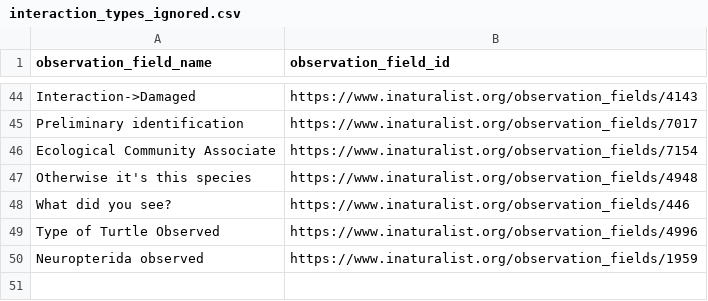
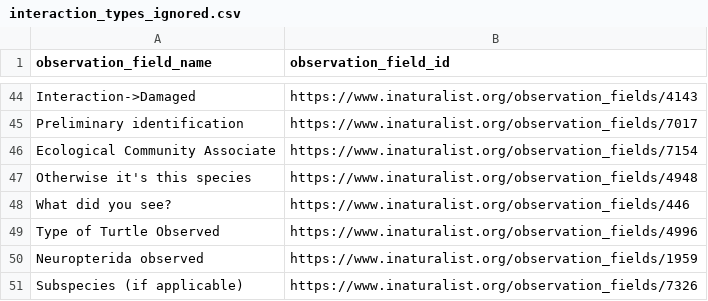
Before and after one commit to globalbioticinteractions/inaturalist, a CSV file: interaction_types_ignored.csv, drawn as a sheet; only a part is shown, gaps mark what is left out; the diff names each change by its address in the sheet, - before the commit and + after, or states it on an @@ line.

```diff
--- a/interaction_types_ignored.csv
+++ b/interaction_types_ignored.csv
+row 51: Subspecies (if applicable) | https://www.inaturalist.org/observation_fields/7326
```
Also changed, not shown: interaction_types.csv.
